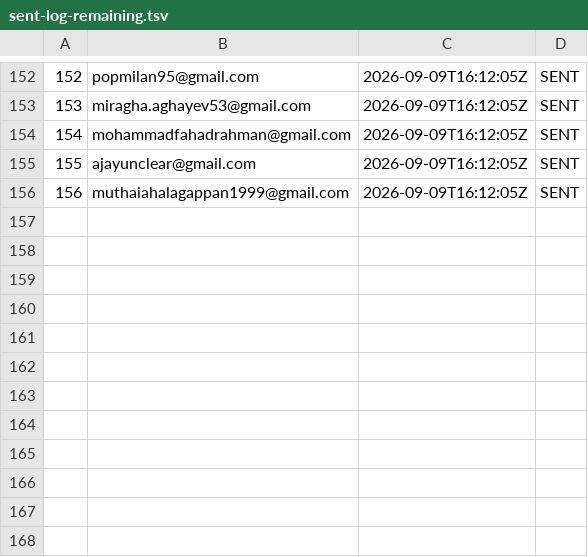
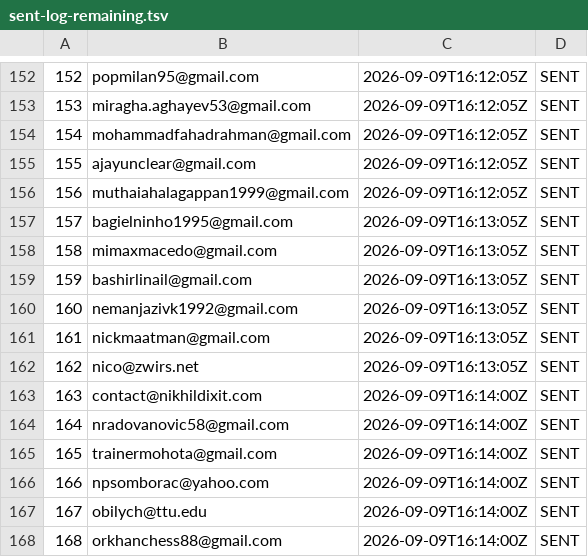
Before and after one commit to AayanHetam/chess-coach-ai, a TSV file: outreach/gm-campaign/sent-log-remaining.tsv, drawn as a sheet; only a part is shown, gaps mark what is left out.

```diff
--- a/outreach/gm-campaign/sent-log-remaining.tsv
+++ b/outreach/gm-campaign/sent-log-remaining.tsv
@@ -156 +156,13 @@
 156	muthaiahalagappan1999@gmail.com	2026-09-09T16:12:05Z	SENT
+157	bagielninho1995@gmail.com	2026-09-09T16:13:05Z	SENT
+158	mimaxmacedo@gmail.com	2026-09-09T16:13:05Z	SENT
+159	bashirlinail@gmail.com	2026-09-09T16:13:05Z	SENT
+160	nemanjazivk1992@gmail.com	2026-09-09T16:13:05Z	SENT
+161	nickmaatman@gmail.com	2026-09-09T16:13:05Z	SENT
+162	nico@zwirs.net	2026-09-09T16:13:05Z	SENT
+163	contact@nikhildixit.com	2026-09-09T16:14:00Z	SENT
+164	nradovanovic58@gmail.com	2026-09-09T16:14:00Z	SENT
+165	trainermohota@gmail.com	2026-09-09T16:14:00Z	SENT
+166	npsomborac@yahoo.com	2026-09-09T16:14:00Z	SENT
+167	obilych@ttu.edu	2026-09-09T16:14:00Z	SENT
+168	orkhanchess88@gmail.com	2026-09-09T16:14:00Z	SENT
```
